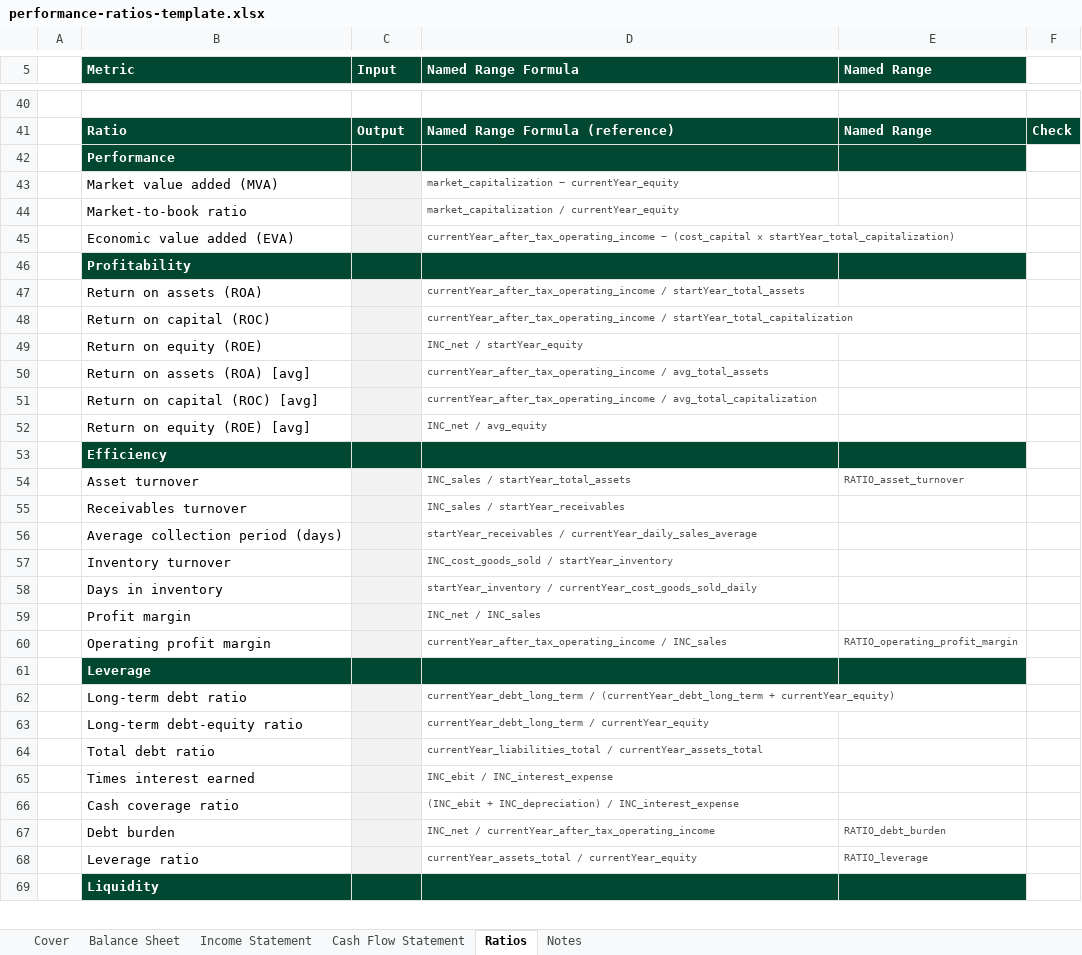
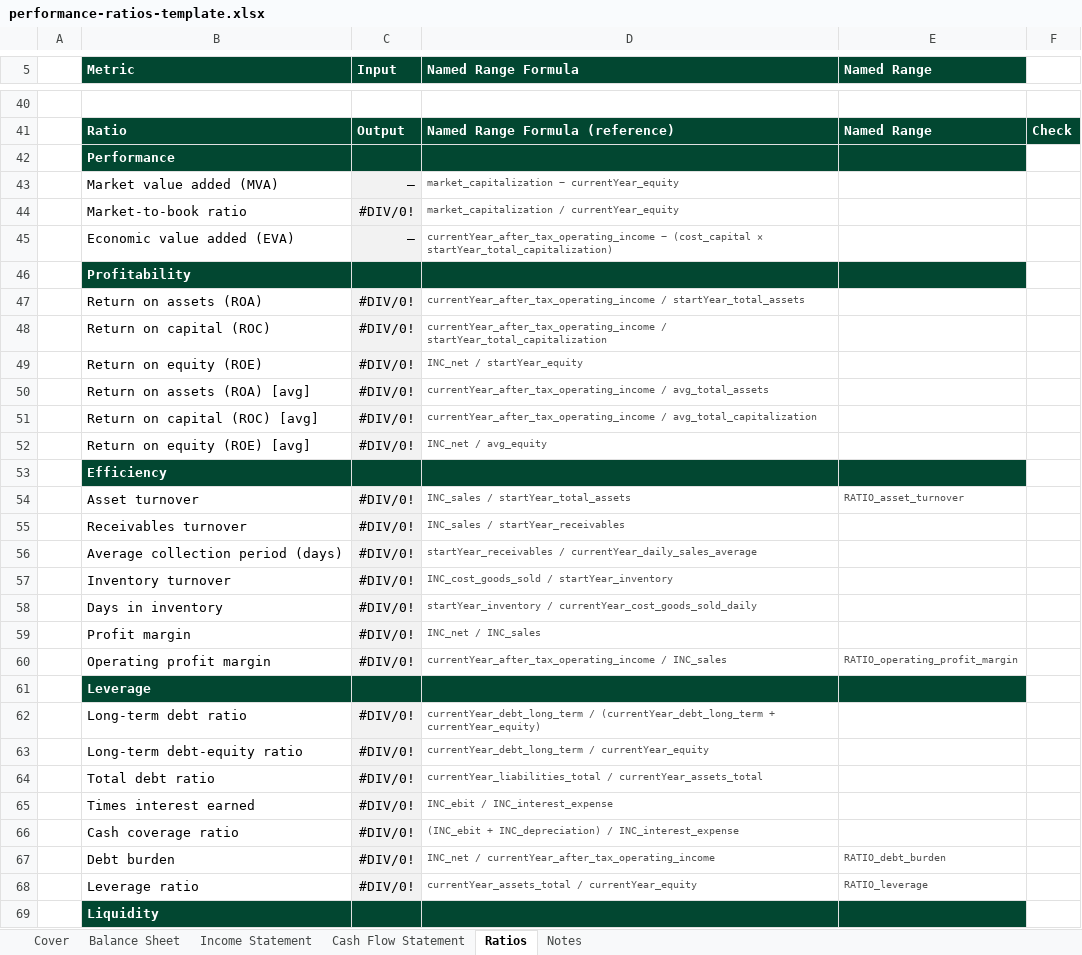
Before and after one commit to duyphuonglt-gif/Corporate-Finance, an Excel workbook: docs/templates/performance-ratios-template.xlsx, sheet Ratios, drawn as a sheet; only a part is shown, gaps mark what is left out; values as stored, in another font and other column widths than the file's, no borders; the diff covers the shown part only; the diff names each change by its address in the sheet, - before the commit and + after, or states it on an @@ line.

Commit message:
update formular in ratio sheet

```diff
--- a/docs/templates/performance-ratios-template.xlsx (sheet Ratios)
+++ b/docs/templates/performance-ratios-template.xlsx (sheet Ratios)
-C43 (Input): (empty)
+C43 (Input): —
-C44 (Input): (empty)
+C44 (Input): #DIV/0!
-C45 (Input): (empty)
+C45 (Input): —
-C47:C52 (Input): (empty)
+C47:C52 (Input): #DIV/0!
-C54:C60 (Input): (empty)
+C54:C60 (Input): #DIV/0!
-C62:C68 (Input): (empty)
+C62:C68 (Input): #DIV/0!
```
Also changed, not shown: 7 edited cells elsewhere in this sheet, 1 other file.
